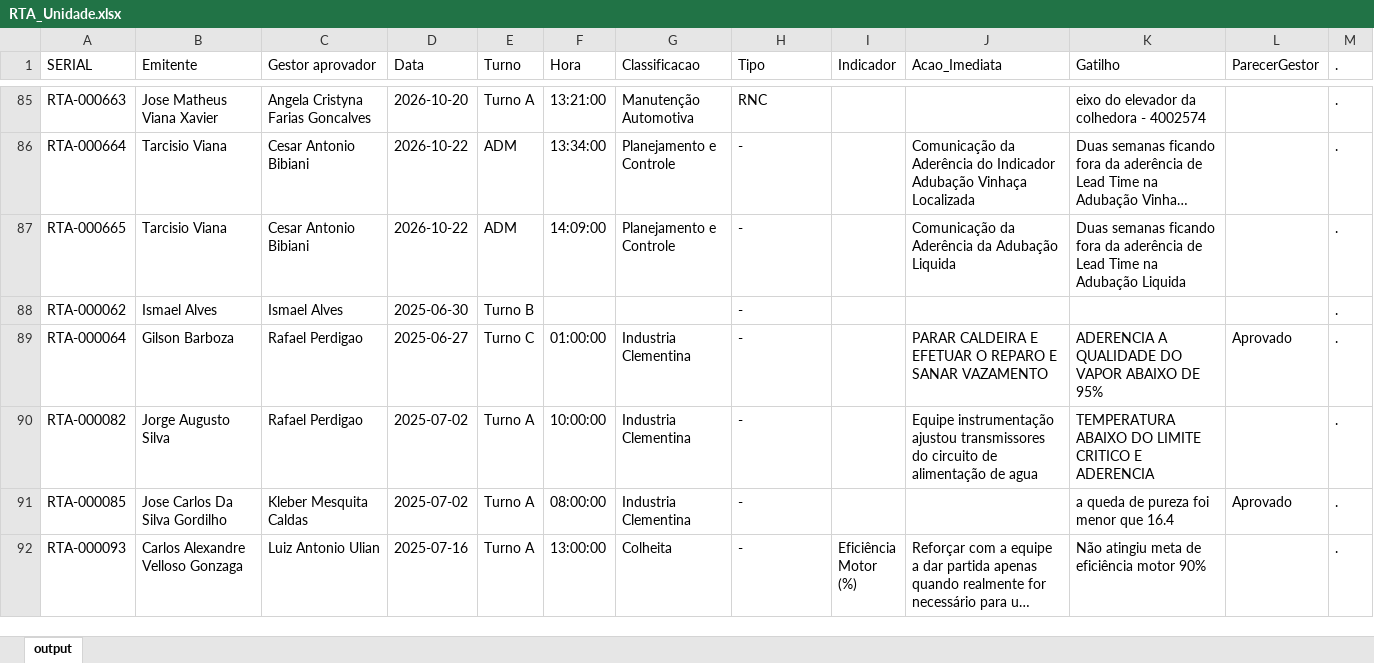
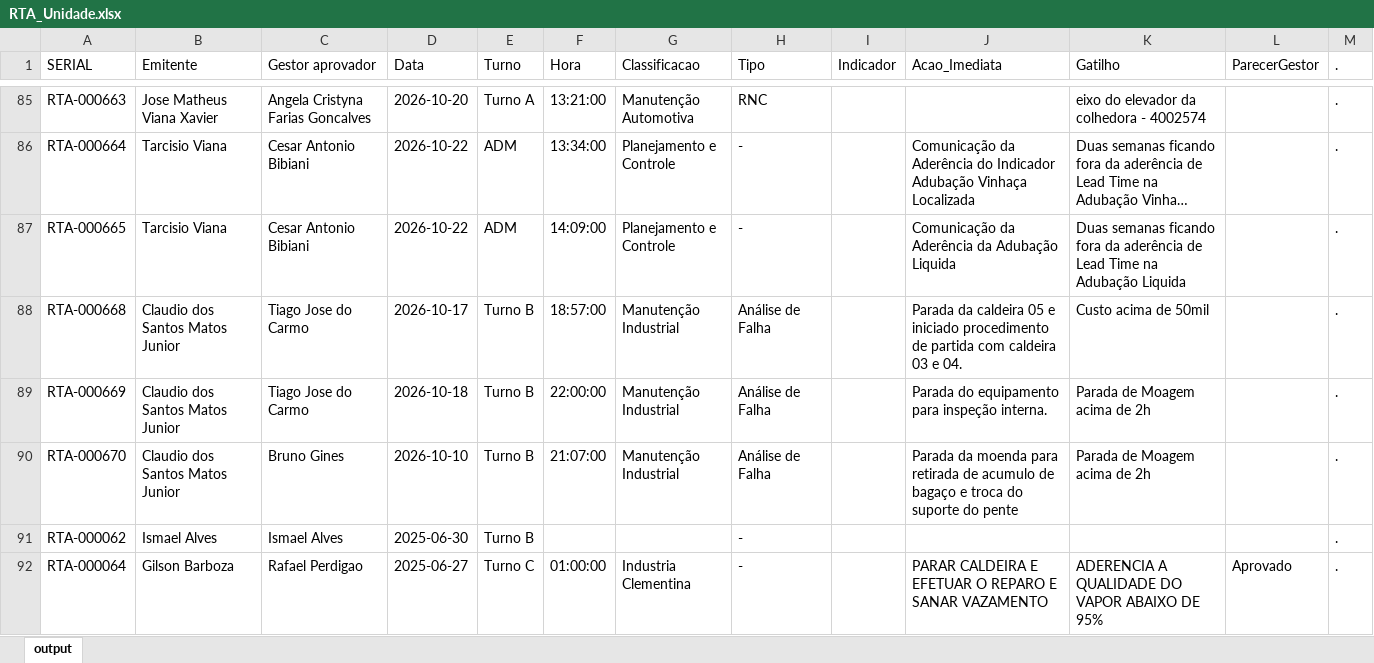
Before and after one commit to raulgribeiro/RTA-Dashboard, an Excel workbook: downloads/RTA_Unidade.xlsx, sheet output, drawn as a sheet; only a part is shown, gaps mark what is left out; the shorter side is filled out with more unchanged rows; long unchanged cells end in …; values as stored, in another font and other column widths than the file's, no borders; the diff names each change by its address in the sheet, - before the commit and + after, or states it on an @@ line.

```diff
--- a/downloads/RTA_Unidade.xlsx (sheet output)
+++ b/downloads/RTA_Unidade.xlsx (sheet output)
+row 88: RTA-000668 | Claudio dos Santos Matos Junior | Tiago Jose do Carmo | 2026-10-17 | Turno B | 18:57:00 | Manutenção Industrial | Análise de Falha |  | Parada da caldeira 05 e iniciado procedimento de partida com caldeira 03 e 04. | Custo acima de 50mil |  | .
+row 89: RTA-000669 | Claudio dos Santos Matos Junior | Tiago Jose do Carmo | 2026-10-18 | Turno B | 22:00:00 | Manutenção Industrial | Análise de Falha |  | Parada do equipamento para inspeção interna. | Parada de Moagem acima de 2h |  | .
+row 90: RTA-000670 | Claudio dos Santos Matos Junior | Bruno Gines | 2026-10-10 | Turno B | 21:07:00 | Manutenção Industrial | Análise de Falha |  | Parada da moenda para retirada de acumulo de bagaço e troca do suporte do pente | Parada de Moagem acima de 2h |  | .
```
Also changed, not shown: downloads/RTA_Dados.xlsx, 2 other files.
